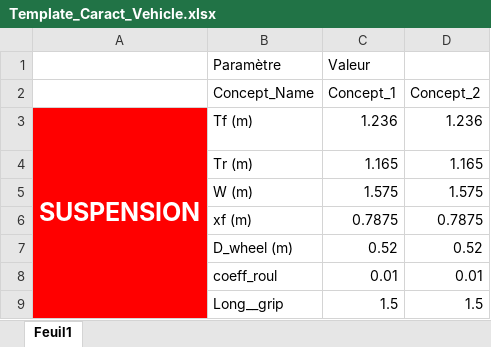
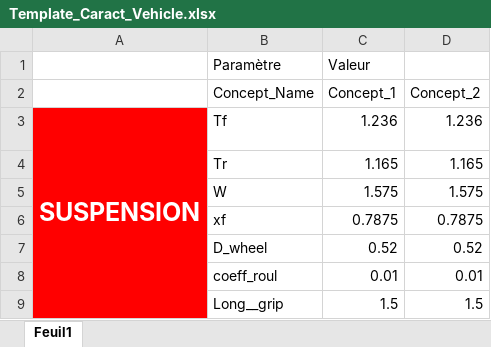
Before and after one commit to EOSCogniton/Intergen, an Excel workbook: 02_Modèles/Lap_Time_Model/01_Simple_Model/Template_Caract_Vehicle.xlsx, sheet Feuil1, drawn as a sheet; only a part is shown; values as stored, in another font and other column widths than the file's, no borders; the diff covers the shown part only; the diff names each change by its address in the sheet, - before the commit and + after, or states it on an @@ line.

```diff
--- a/02_Modèles/Lap_Time_Model/01_Simple_Model/Template_Caract_Vehicle.xlsx (sheet Feuil1)
+++ b/02_Modèles/Lap_Time_Model/01_Simple_Model/Template_Caract_Vehicle.xlsx (sheet Feuil1)
-B3 (Paramètre): Tf (m)
+B3 (Paramètre): Tf
-B4 (Paramètre): Tr (m)
+B4 (Paramètre): Tr
-B5 (Paramètre): W (m)
+B5 (Paramètre): W
-B6 (Paramètre): xf (m)
+B6 (Paramètre): xf
-B7 (Paramètre): D_wheel (m)
+B7 (Paramètre): D_wheel
```
Also changed, not shown: 19 edited cells elsewhere in this sheet, 02_Modèles/Lap_Time_Model/01_Simple_Model/Comparaison_Model.xlsx, 02_Modèles/Lap_Time_Model/04_Appli/Template_Caract_Vehicle.xlsx, 17 other files.
